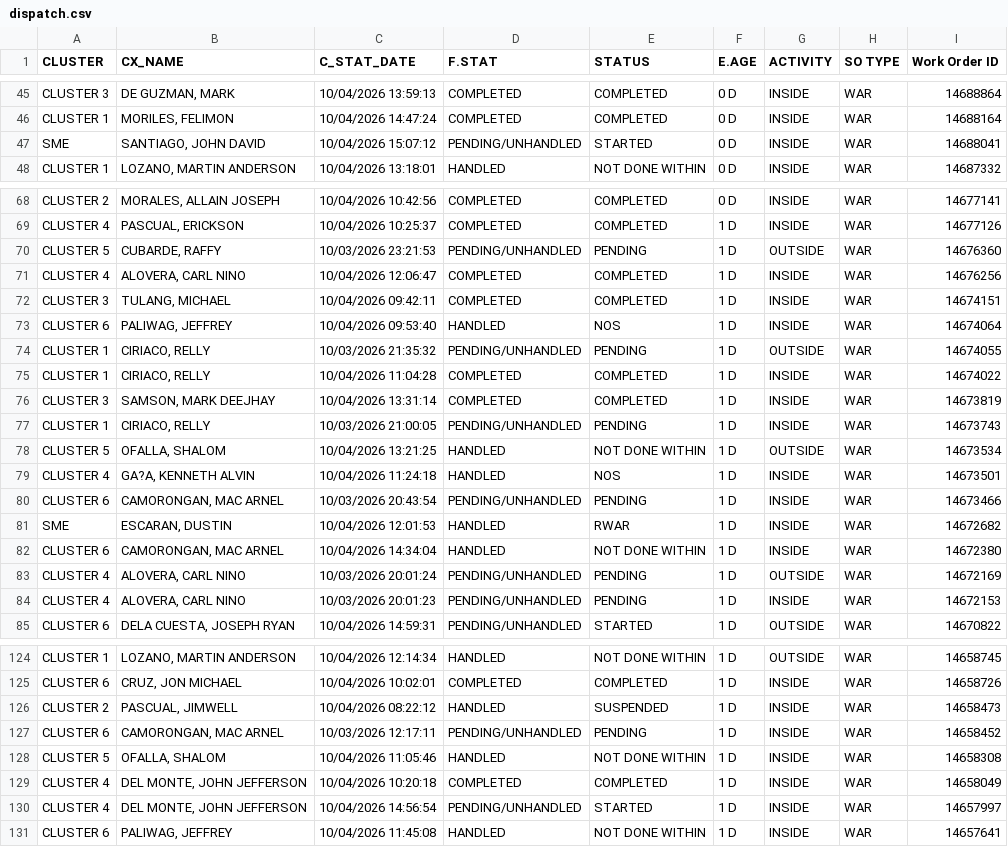
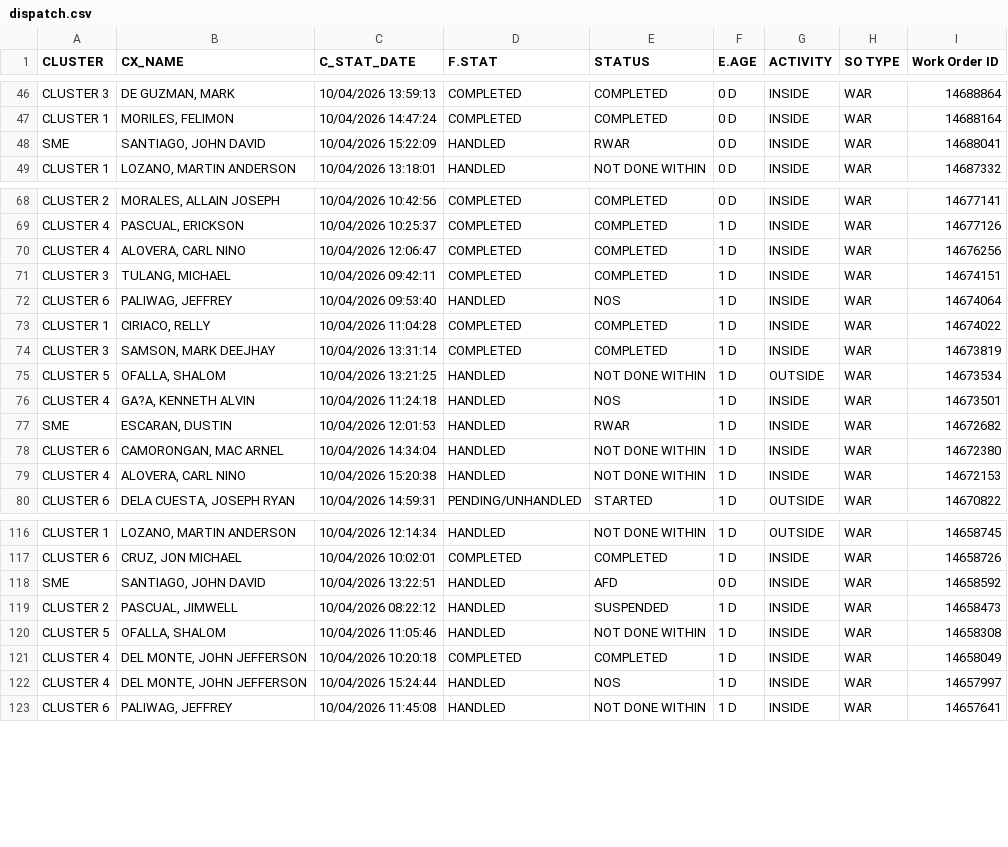
Before and after one commit to ReportsHub/CXSDA-Dispatch-Dashboard, a CSV file: data/dispatch.csv, drawn as a sheet; only a part is shown, gaps mark what is left out; the diff covers the shown part only.

Commit message:
Auto-update dispatch.csv from Gmail

```diff
--- a/data/dispatch.csv
+++ b/data/dispatch.csv
@@ -46,3 +47,3 @@ CLUSTER 3,"DE GUZMAN, MARK",10/04/2026 13:59:13,COMPLETED,COMPLETED,0 D,INSIDE,W
 CLUSTER 1,"MORILES, FELIMON",10/04/2026 14:47:24,COMPLETED,COMPLETED,0 D,INSIDE,WAR,14688164
-SME,"SANTIAGO, JOHN DAVID",10/04/2026 15:07:12,PENDING/UNHANDLED,STARTED,0 D,INSIDE,WAR,14688041
+SME,"SANTIAGO, JOHN DAVID",10/04/2026 15:22:09,HANDLED,RWAR,0 D,INSIDE,WAR,14688041
 CLUSTER 1,"LOZANO, MARTIN ANDERSON",10/04/2026 13:18:01,HANDLED,NOT DONE WITHIN,0 D,INSIDE,WAR,14687332
@@ -69,3 +69,2 @@ CLUSTER 2,"MORALES, ALLAIN JOSEPH",10/04/2026 10:42:56,COMPLETED,COMPLETED,0 D,I
 CLUSTER 4,"PASCUAL, ERICKSON",10/04/2026 10:25:37,COMPLETED,COMPLETED,1 D,INSIDE,WAR,14677126
-CLUSTER 5,"CUBARDE, RAFFY",10/03/2026 23:21:53,PENDING/UNHANDLED,PENDING,1 D,OUTSIDE,WAR,14676360
 CLUSTER 4,"ALOVERA, CARL NINO",10/04/2026 12:06:47,COMPLETED,COMPLETED,1 D,INSIDE,WAR,14676256
@@ -73,13 +72,9 @@ CLUSTER 3,"TULANG, MICHAEL",10/04/2026 09:42:11,COMPLETED,COMPLETED,1 D,INSIDE,W
 CLUSTER 6,"PALIWAG, JEFFREY",10/04/2026 09:53:40,HANDLED,NOS,1 D,INSIDE,WAR,14674064
-CLUSTER 1,"CIRIACO, RELLY",10/03/2026 21:35:32,PENDING/UNHANDLED,PENDING,1 D,OUTSIDE,WAR,14674055
 CLUSTER 1,"CIRIACO, RELLY",10/04/2026 11:04:28,COMPLETED,COMPLETED,1 D,INSIDE,WAR,14674022
 CLUSTER 3,"SAMSON, MARK DEEJHAY",10/04/2026 13:31:14,COMPLETED,COMPLETED,1 D,INSIDE,WAR,14673819
-CLUSTER 1,"CIRIACO, RELLY",10/03/2026 21:00:05,PENDING/UNHANDLED,PENDING,1 D,INSIDE,WAR,14673743
 CLUSTER 5,"OFALLA, SHALOM",10/04/2026 13:21:25,HANDLED,NOT DONE WITHIN,1 D,OUTSIDE,WAR,14673534
 CLUSTER 4,"GA?A, KENNETH ALVIN",10/04/2026 11:24:18,HANDLED,NOS,1 D,INSIDE,WAR,14673501
-CLUSTER 6,"CAMORONGAN, MAC ARNEL",10/03/2026 20:43:54,PENDING/UNHANDLED,PENDING,1 D,INSIDE,WAR,14673466
 SME,"ESCARAN, DUSTIN",10/04/2026 12:01:53,HANDLED,RWAR,1 D,INSIDE,WAR,14672682
 CLUSTER 6,"CAMORONGAN, MAC ARNEL",10/04/2026 14:34:04,HANDLED,NOT DONE WITHIN,1 D,INSIDE,WAR,14672380
-CLUSTER 4,"ALOVERA, CARL NINO",10/03/2026 20:01:24,PENDING/UNHANDLED,PENDING,1 D,OUTSIDE,WAR,14672169
-CLUSTER 4,"ALOVERA, CARL NINO",10/03/2026 20:01:23,PENDING/UNHANDLED,PENDING,1 D,INSIDE,WAR,14672153
+CLUSTER 4,"ALOVERA, CARL NINO",10/04/2026 15:20:38,HANDLED,NOT DONE WITHIN,1 D,INSIDE,WAR,14672153
 CLUSTER 6,"DELA CUESTA, JOSEPH RYAN",10/04/2026 14:59:31,PENDING/UNHANDLED,STARTED,1 D,OUTSIDE,WAR,14670822
@@ -125,7 +117,7 @@ CLUSTER 1,"LOZANO, MARTIN ANDERSON",10/04/2026 12:14:34,HANDLED,NOT DONE WITHIN,
 CLUSTER 6,"CRUZ, JON MICHAEL",10/04/2026 10:02:01,COMPLETED,COMPLETED,1 D,INSIDE,WAR,14658726
+SME,"SANTIAGO, JOHN DAVID",10/04/2026 13:22:51,HANDLED,AFD,0 D,INSIDE,WAR,14658592
 CLUSTER 2,"PASCUAL, JIMWELL",10/04/2026 08:22:12,HANDLED,SUSPENDED,1 D,INSIDE,WAR,14658473
-CLUSTER 6,"CAMORONGAN, MAC ARNEL",10/03/2026 12:17:11,PENDING/UNHANDLED,PENDING,1 D,INSIDE,WAR,14658452
 CLUSTER 5,"OFALLA, SHALOM",10/04/2026 11:05:46,HANDLED,NOT DONE WITHIN,1 D,INSIDE,WAR,14658308
 CLUSTER 4,"DEL MONTE, JOHN JEFFERSON",10/04/2026 10:20:18,COMPLETED,COMPLETED,1 D,INSIDE,WAR,14658049
-CLUSTER 4,"DEL MONTE, JOHN JEFFERSON",10/04/2026 14:56:54,PENDING/UNHANDLED,STARTED,1 D,INSIDE,WAR,14657997
+CLUSTER 4,"DEL MONTE, JOHN JEFFERSON",10/04/2026 15:24:44,HANDLED,NOS,1 D,INSIDE,WAR,14657997
 CLUSTER 6,"PALIWAG, JEFFREY",10/04/2026 11:45:08,HANDLED,NOT DONE WITHIN,1 D,INSIDE,WAR,14657641
```
Also changed, not shown: 1 added row, 5 removed rows and 41 edited cells elsewhere in this file.
